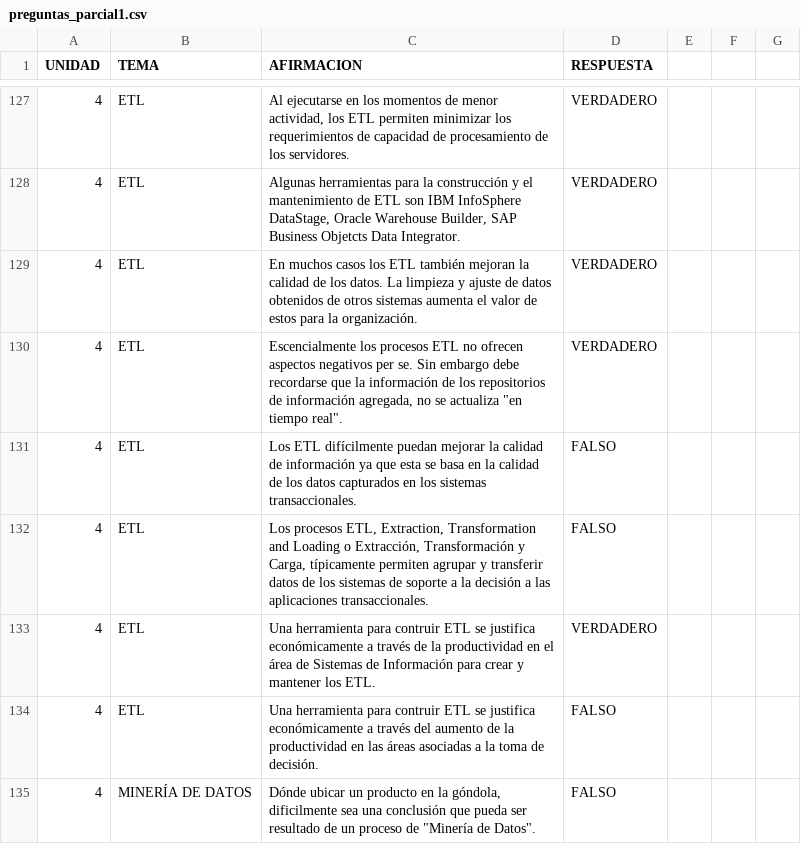
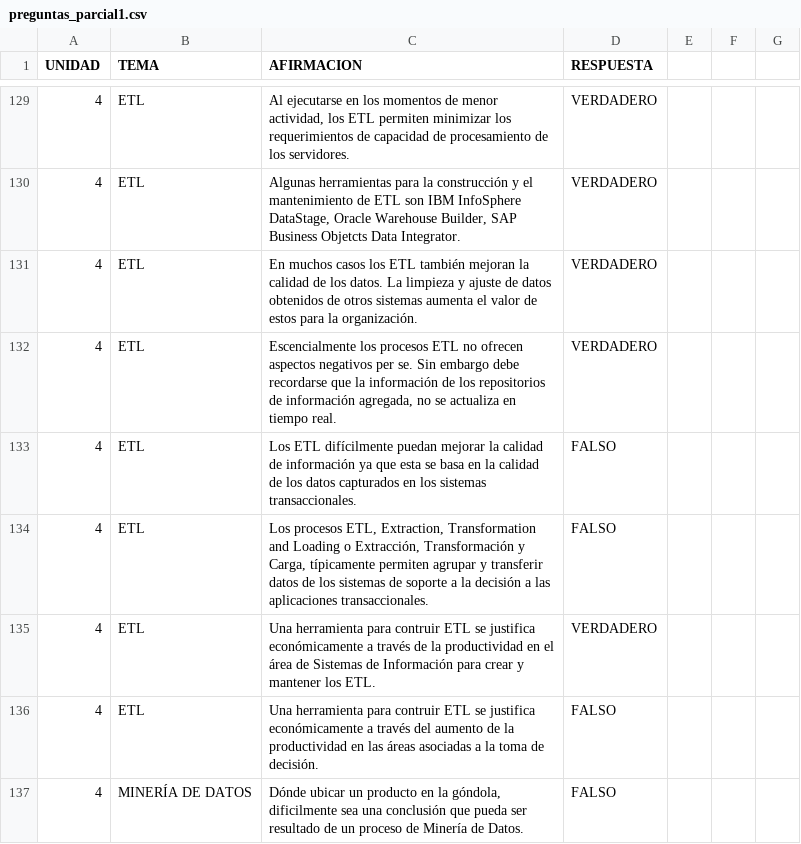
Before and after one commit to Darthiss/2ParcialGRI, a CSV file: preguntas_parcial1.csv, drawn as a sheet; only a part is shown, gaps mark what is left out; addresses are those after the commit; the diff covers the shown part only; the diff names each change by its address in the sheet, - before the commit and + after, or states it on an @@ line.

```diff
--- a/preguntas_parcial1.csv
+++ b/preguntas_parcial1.csv
-C132 (AFIRMACION): …se actualiza "en tiempo real".
+C132 (AFIRMACION): …se actualiza en tiempo real.
-C137 (AFIRMACION): …proceso de "Minería de Datos".
+C137 (AFIRMACION): …proceso de Minería de Datos.
```
Also changed, not shown: 5 added rows, 3 removed rows and 62 edited cells elsewhere in this file.
